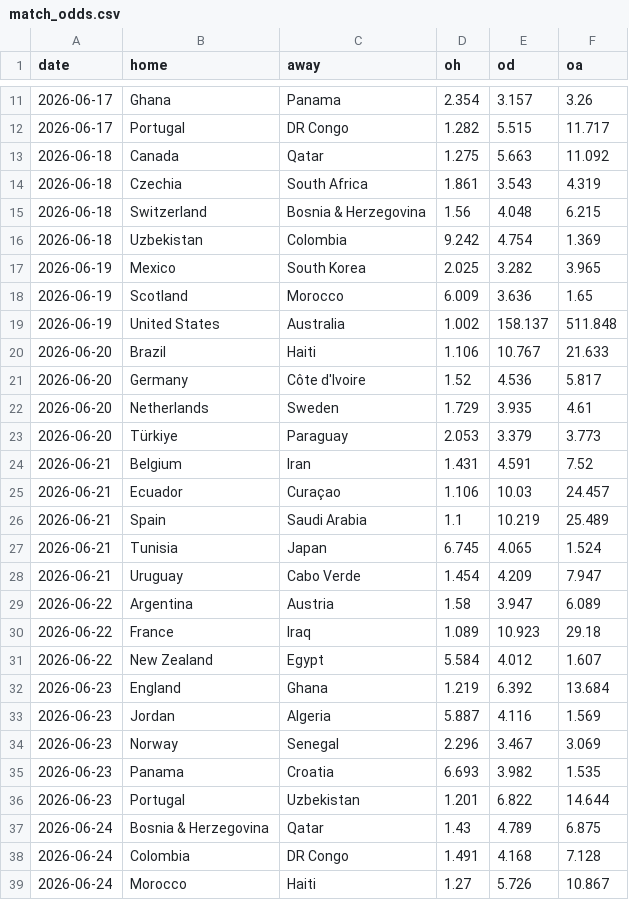
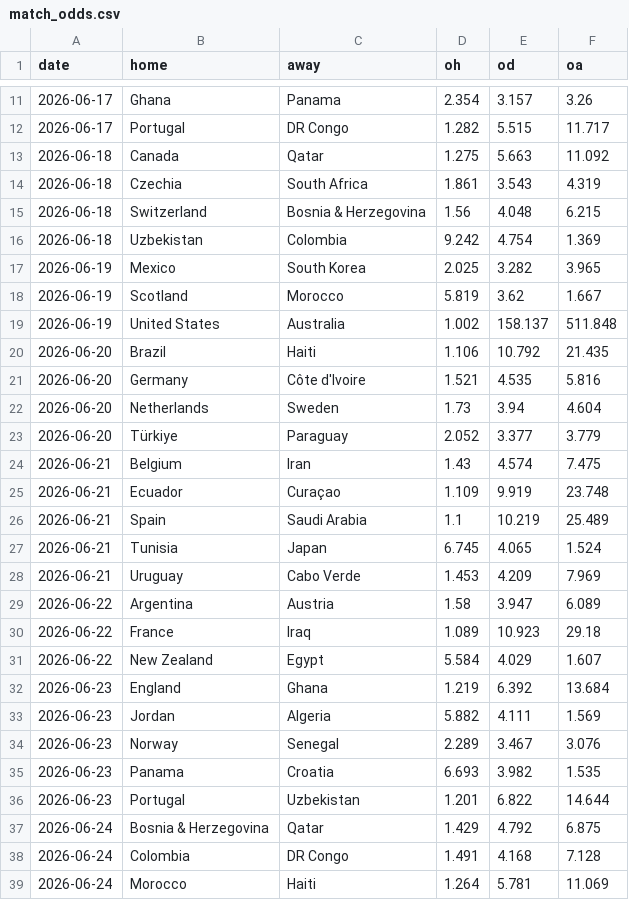
Before and after one commit to pedrohfm/wc2026, a CSV file: data/match_odds.csv, drawn as a sheet; only a part is shown, gaps mark what is left out; the diff covers the shown part only.

```diff
--- a/data/match_odds.csv
+++ b/data/match_odds.csv
@@ -17,23 +17,23 @@ date,home,away,oh,od,oa
 2026-06-19,Mexico,South Korea,2.025,3.282,3.965
-2026-06-19,Scotland,Morocco,6.009,3.636,1.65
+2026-06-19,Scotland,Morocco,5.819,3.62,1.667
 2026-06-19,United States,Australia,1.002,158.137,511.848
-2026-06-20,Brazil,Haiti,1.106,10.767,21.633
-2026-06-20,Germany,Côte d'Ivoire,1.52,4.536,5.817
-2026-06-20,Netherlands,Sweden,1.729,3.935,4.61
-2026-06-20,Türkiye,Paraguay,2.053,3.379,3.773
-2026-06-21,Belgium,Iran,1.431,4.591,7.52
-2026-06-21,Ecuador,Curaçao,1.106,10.03,24.457
+2026-06-20,Brazil,Haiti,1.106,10.792,21.435
+2026-06-20,Germany,Côte d'Ivoire,1.521,4.535,5.816
+2026-06-20,Netherlands,Sweden,1.73,3.94,4.604
+2026-06-20,Türkiye,Paraguay,2.052,3.377,3.779
+2026-06-21,Belgium,Iran,1.43,4.574,7.475
+2026-06-21,Ecuador,Curaçao,1.109,9.919,23.748
 2026-06-21,Spain,Saudi Arabia,1.1,10.219,25.489
 2026-06-21,Tunisia,Japan,6.745,4.065,1.524
-2026-06-21,Uruguay,Cabo Verde,1.454,4.209,7.947
+2026-06-21,Uruguay,Cabo Verde,1.453,4.209,7.969
 2026-06-22,Argentina,Austria,1.58,3.947,6.089
 2026-06-22,France,Iraq,1.089,10.923,29.18
-2026-06-22,New Zealand,Egypt,5.584,4.012,1.607
+2026-06-22,New Zealand,Egypt,5.584,4.029,1.607
 2026-06-23,England,Ghana,1.219,6.392,13.684
-2026-06-23,Jordan,Algeria,5.887,4.116,1.569
-2026-06-23,Norway,Senegal,2.296,3.467,3.069
+2026-06-23,Jordan,Algeria,5.882,4.111,1.569
+2026-06-23,Norway,Senegal,2.289,3.467,3.076
 2026-06-23,Panama,Croatia,6.693,3.982,1.535
 2026-06-23,Portugal,Uzbekistan,1.201,6.822,14.644
-2026-06-24,Bosnia & Herzegovina,Qatar,1.43,4.789,6.875
+2026-06-24,Bosnia & Herzegovina,Qatar,1.429,4.792,6.875
 2026-06-24,Colombia,DR Congo,1.491,4.168,7.128
-2026-06-24,Morocco,Haiti,1.27,5.726,10.867
+2026-06-24,Morocco,Haiti,1.264,5.781,11.069
```
Also changed, not shown: 22 edited cells elsewhere in this file, data/odds_champion.csv, outputs/forecast_2026-06-19.csv, 6 other files.
